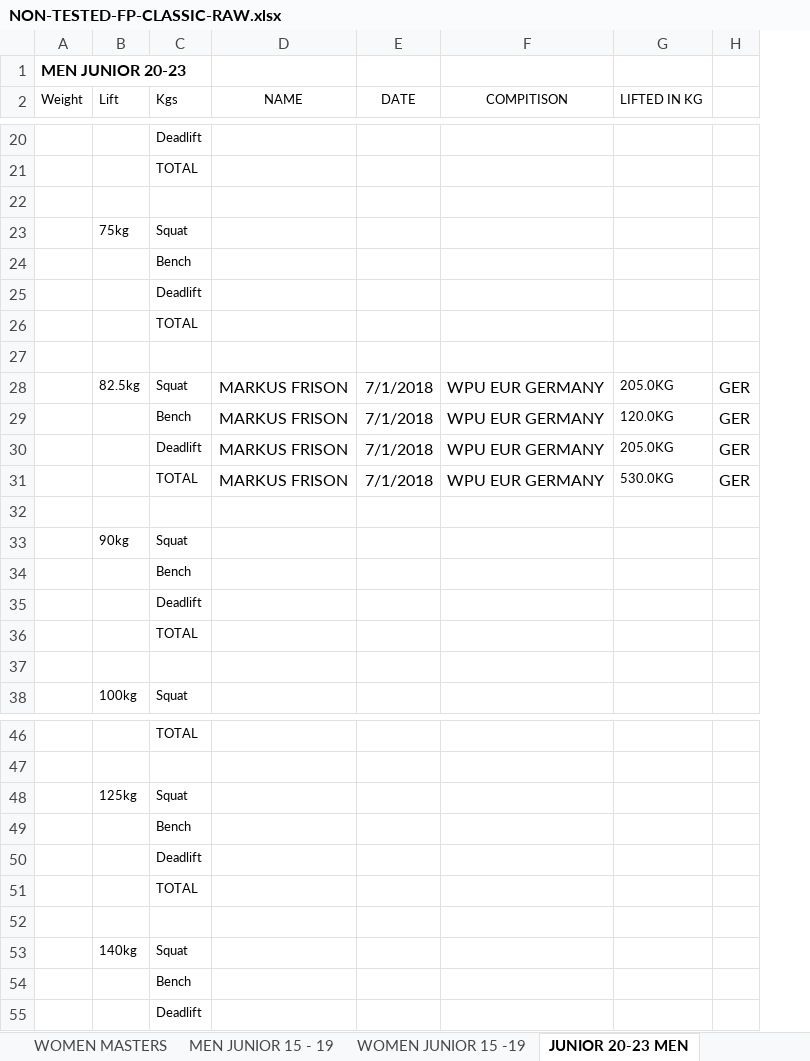
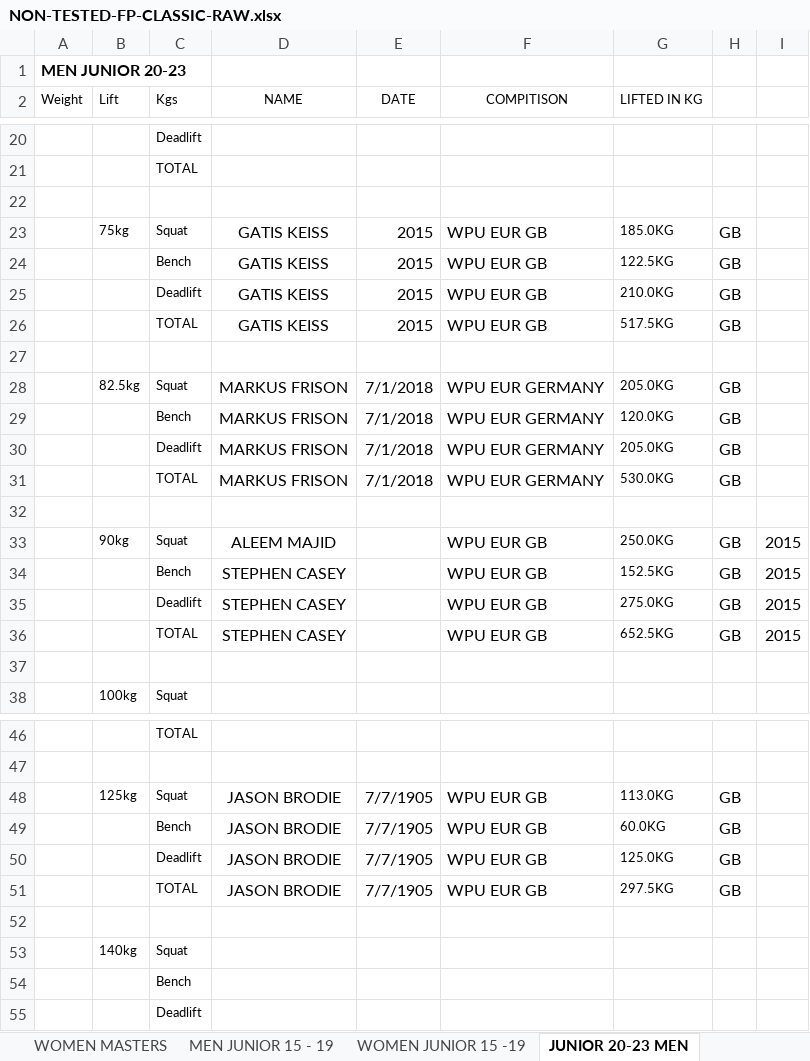
Before and after one commit to iamscottfreeman/bplf.co.uk, an Excel workbook: public/downloads/eu-records/NON-TESTED-FP-CLASSIC-RAW.xlsx, sheet JUNIOR 20-23 MEN, drawn as a sheet; only a part is shown, gaps mark what is left out; values as stored, in another font and other column widths than the file's, no borders; removed rows and columns are numbered as before the commit, all else as after; the diff names each change by its address in the sheet, - before the commit and + after, or states it on an @@ line.

```diff
--- a/public/downloads/eu-records/NON-TESTED-FP-CLASSIC-RAW.xlsx (sheet JUNIOR 20-23 MEN)
+++ b/public/downloads/eu-records/NON-TESTED-FP-CLASSIC-RAW.xlsx (sheet JUNIOR 20-23 MEN)
-column H, rows 28-31: all GER
+column H, rows 28-31: all GB
+column I, empty
-row 23:  | 75kg | Squat
-row 24:  |  | Bench
-row 25:  |  | Deadlift
-row 26:  |  | TOTAL
+row 23:  | 75kg | Squat | GATIS KEISS | 2015 | WPU EUR GB | 185.0KG | GB
+row 24:  |  | Bench | GATIS KEISS | 2015 | WPU EUR GB | 122.5KG | GB
+row 25:  |  | Deadlift | GATIS KEISS | 2015 | WPU EUR GB | 210.0KG | GB
+row 26:  |  | TOTAL | GATIS KEISS | 2015 | WPU EUR GB | 517.5KG | GB
-row 33:  | 90kg | Squat
-row 34:  |  | Bench
-row 35:  |  | Deadlift
-row 36:  |  | TOTAL
+row 33:  | 90kg | Squat | ALEEM MAJID |  | WPU EUR GB | 250.0KG | GB | 2015
+row 34:  |  | Bench | STEPHEN CASEY |  | WPU EUR GB | 152.5KG | GB | 2015
+row 35:  |  | Deadlift | STEPHEN CASEY |  | WPU EUR GB | 275.0KG | GB | 2015
+row 36:  |  | TOTAL | STEPHEN CASEY |  | WPU EUR GB | 652.5KG | GB | 2015
-row 48:  | 125kg | Squat
-row 49:  |  | Bench
-row 50:  |  | Deadlift
-row 51:  |  | TOTAL
+row 48:  | 125kg | Squat | JASON BRODIE | 7/7/1905 | WPU EUR GB | 113.0KG | GB
+row 49:  |  | Bench | JASON BRODIE | 7/7/1905 | WPU EUR GB | 60.0KG | GB
+row 50:  |  | Deadlift | JASON BRODIE | 7/7/1905 | WPU EUR GB | 125.0KG | GB
+row 51:  |  | TOTAL | JASON BRODIE | 7/7/1905 | WPU EUR GB | 297.5KG | GB
```
Also changed, not shown: sheet MEN MARSTERS, sheet MEN OPEN, sheet WOMEN OPEN, sheet JUNIOR 20-23 WOMEN, sheet WOMEN MASTERS, public/downloads/eu-records/NON-TESTED-RAW-SINGLE-LIFTS.xlsx, public/downloads/world-records/NON-TESTED-CLASSIC-RAW-SINGLE-LIFTS.xlsx, 4 other files.
